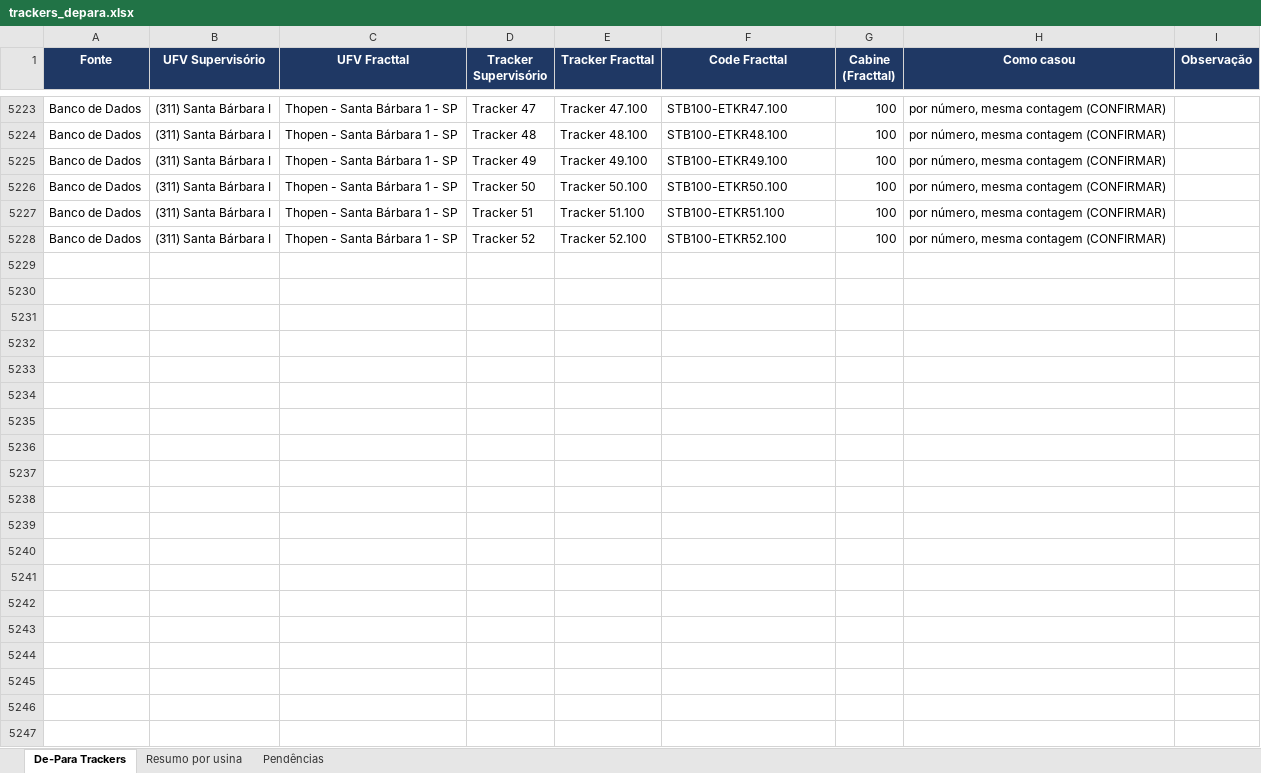
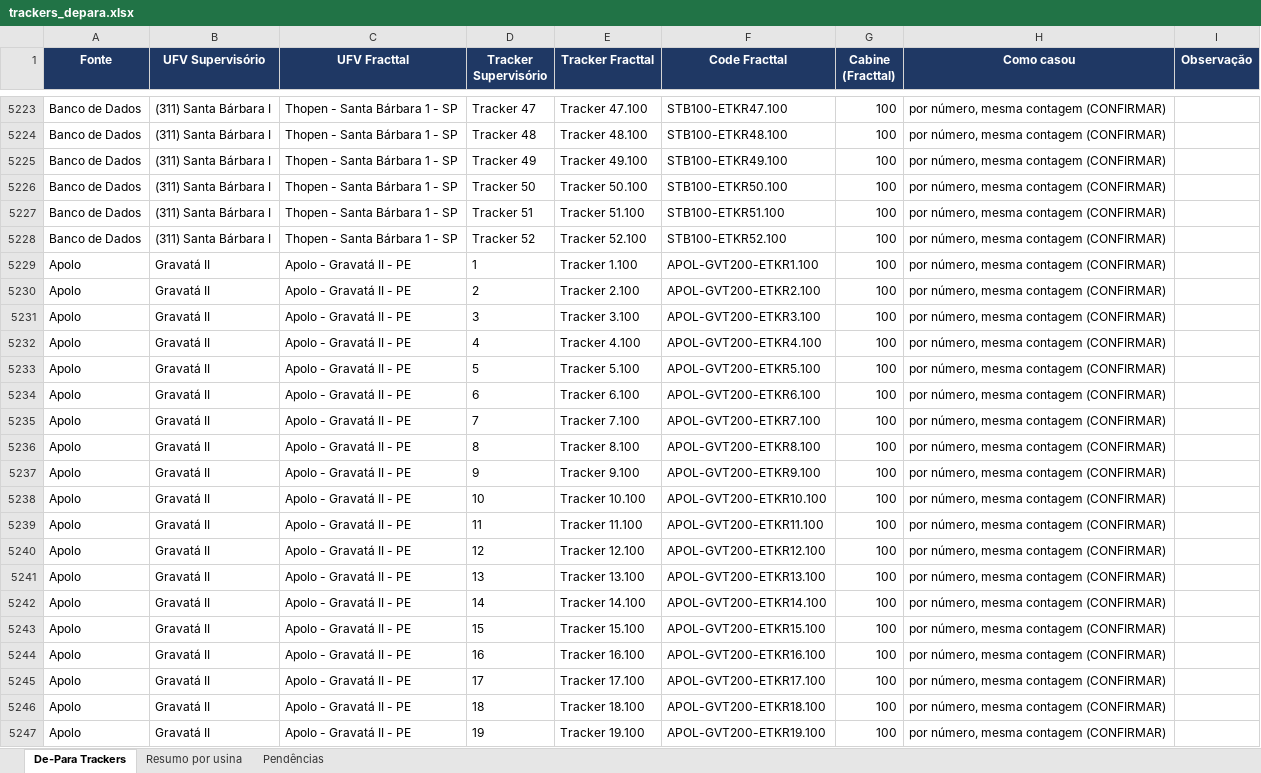
Before and after one commit to Levi-6242/PerformancePainel, an Excel workbook: plataforma/trackers_depara.xlsx, sheet De-Para Trackers, drawn as a sheet; only a part is shown, gaps mark what is left out; values as stored, in another font and other column widths than the file's, no borders; the diff covers the shown part only; the diff names each change by its address in the sheet, - before the commit and + after, or states it on an @@ line.

```diff
--- a/plataforma/trackers_depara.xlsx (sheet De-Para Trackers)
+++ b/plataforma/trackers_depara.xlsx (sheet De-Para Trackers)
+row 5229: Apolo | Gravatá II | Apolo - Gravatá II - PE | 1 | Tracker 1.100 | APOL-GVT200-ETKR1.100 | 100 | por número, mesma contagem (CONFIRMAR)
+row 5230: Apolo | Gravatá II | Apolo - Gravatá II - PE | 2 | Tracker 2.100 | APOL-GVT200-ETKR2.100 | 100 | por número, mesma contagem (CONFIRMAR)
+row 5231: Apolo | Gravatá II | Apolo - Gravatá II - PE | 3 | Tracker 3.100 | APOL-GVT200-ETKR3.100 | 100 | por número, mesma contagem (CONFIRMAR)
+row 5232: Apolo | Gravatá II | Apolo - Gravatá II - PE | 4 | Tracker 4.100 | APOL-GVT200-ETKR4.100 | 100 | por número, mesma contagem (CONFIRMAR)
+row 5233: Apolo | Gravatá II | Apolo - Gravatá II - PE | 5 | Tracker 5.100 | APOL-GVT200-ETKR5.100 | 100 | por número, mesma contagem (CONFIRMAR)
+row 5234: Apolo | Gravatá II | Apolo - Gravatá II - PE | 6 | Tracker 6.100 | APOL-GVT200-ETKR6.100 | 100 | por número, mesma contagem (CONFIRMAR)
+row 5235: Apolo | Gravatá II | Apolo - Gravatá II - PE | 7 | Tracker 7.100 | APOL-GVT200-ETKR7.100 | 100 | por número, mesma contagem (CONFIRMAR)
+row 5236: Apolo | Gravatá II | Apolo - Gravatá II - PE | 8 | Tracker 8.100 | APOL-GVT200-ETKR8.100 | 100 | por número, mesma contagem (CONFIRMAR)
+row 5237: Apolo | Gravatá II | Apolo - Gravatá II - PE | 9 | Tracker 9.100 | APOL-GVT200-ETKR9.100 | 100 | por número, mesma contagem (CONFIRMAR)
+row 5238: Apolo | Gravatá II | Apolo - Gravatá II - PE | 10 | Tracker 10.100 | APOL-GVT200-ETKR10.100 | 100 | por número, mesma contagem (CONFIRMAR)
+row 5239: Apolo | Gravatá II | Apolo - Gravatá II - PE | 11 | Tracker 11.100 | APOL-GVT200-ETKR11.100 | 100 | por número, mesma contagem (CONFIRMAR)
+row 5240: Apolo | Gravatá II | Apolo - Gravatá II - PE | 12 | Tracker 12.100 | APOL-GVT200-ETKR12.100 | 100 | por número, mesma contagem (CONFIRMAR)
+row 5241: Apolo | Gravatá II | Apolo - Gravatá II - PE | 13 | Tracker 13.100 | APOL-GVT200-ETKR13.100 | 100 | por número, mesma contagem (CONFIRMAR)
+row 5242: Apolo | Gravatá II | Apolo - Gravatá II - PE | 14 | Tracker 14.100 | APOL-GVT200-ETKR14.100 | 100 | por número, mesma contagem (CONFIRMAR)
+row 5243: Apolo | Gravatá II | Apolo - Gravatá II - PE | 15 | Tracker 15.100 | APOL-GVT200-ETKR15.100 | 100 | por número, mesma contagem (CONFIRMAR)
+row 5244: Apolo | Gravatá II | Apolo - Gravatá II - PE | 16 | Tracker 16.100 | APOL-GVT200-ETKR16.100 | 100 | por número, mesma contagem (CONFIRMAR)
+row 5245: Apolo | Gravatá II | Apolo - Gravatá II - PE | 17 | Tracker 17.100 | APOL-GVT200-ETKR17.100 | 100 | por número, mesma contagem (CONFIRMAR)
+row 5246: Apolo | Gravatá II | Apolo - Gravatá II - PE | 18 | Tracker 18.100 | APOL-GVT200-ETKR18.100 | 100 | por número, mesma contagem (CONFIRMAR)
+row 5247: Apolo | Gravatá II | Apolo - Gravatá II - PE | 19 | Tracker 19.100 | APOL-GVT200-ETKR19.100 | 100 | por número, mesma contagem (CONFIRMAR)
```
Also changed, not shown: 29 added rows elsewhere in this sheet, sheet Pendências, sheet Resumo por usina, 2 other files.
